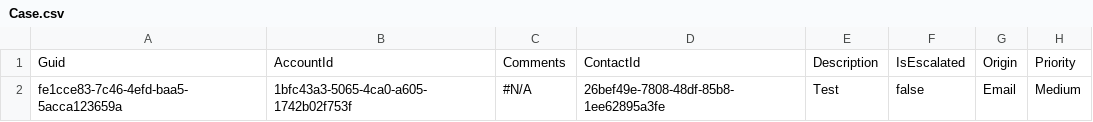
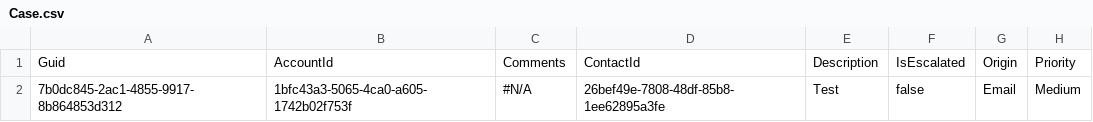
Before and after one commit to Prodlymoover/F5Test, a CSV file: Case.csv, drawn as a sheet; only a part is shown; the diff names each change by its address in the sheet, - before the commit and + after, or states it on an @@ line.

```diff
--- a/Case.csv
+++ b/Case.csv
-A2: fe1cce83-7c46-4efd-baa5-5acca123659a
+A2: 7b0dc845-2ac1-4855-9917-8b864853d312
```
Also changed, not shown: Account.csv, Asset.csv, 3 other files.
